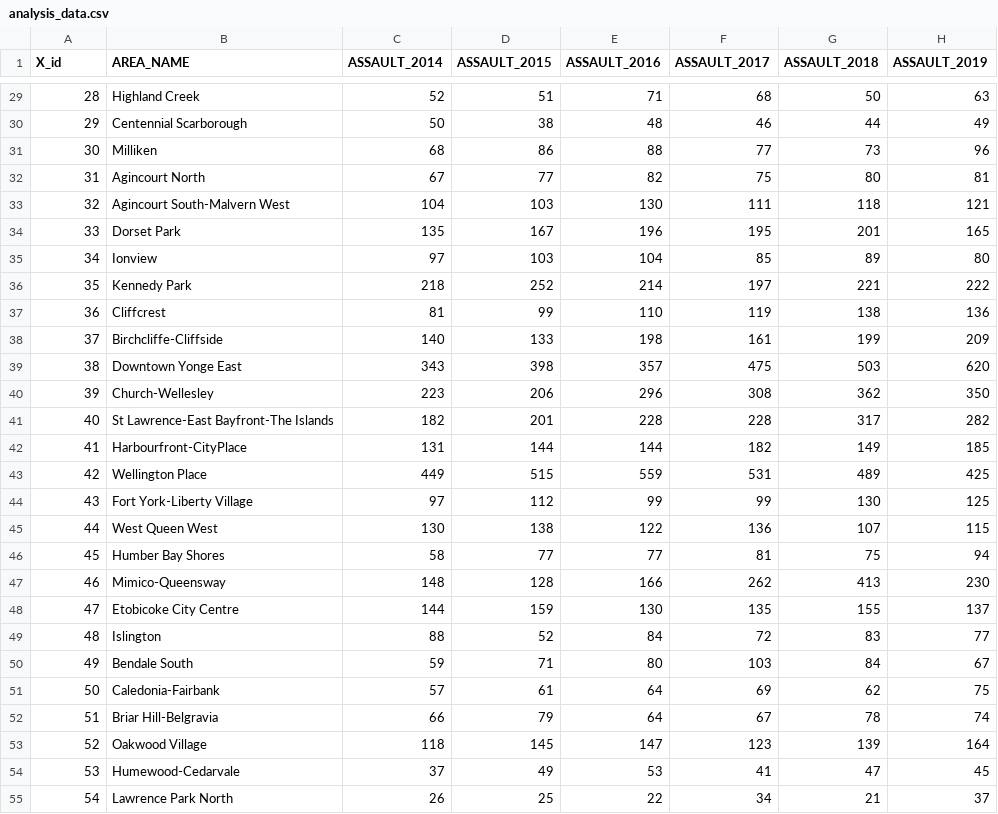
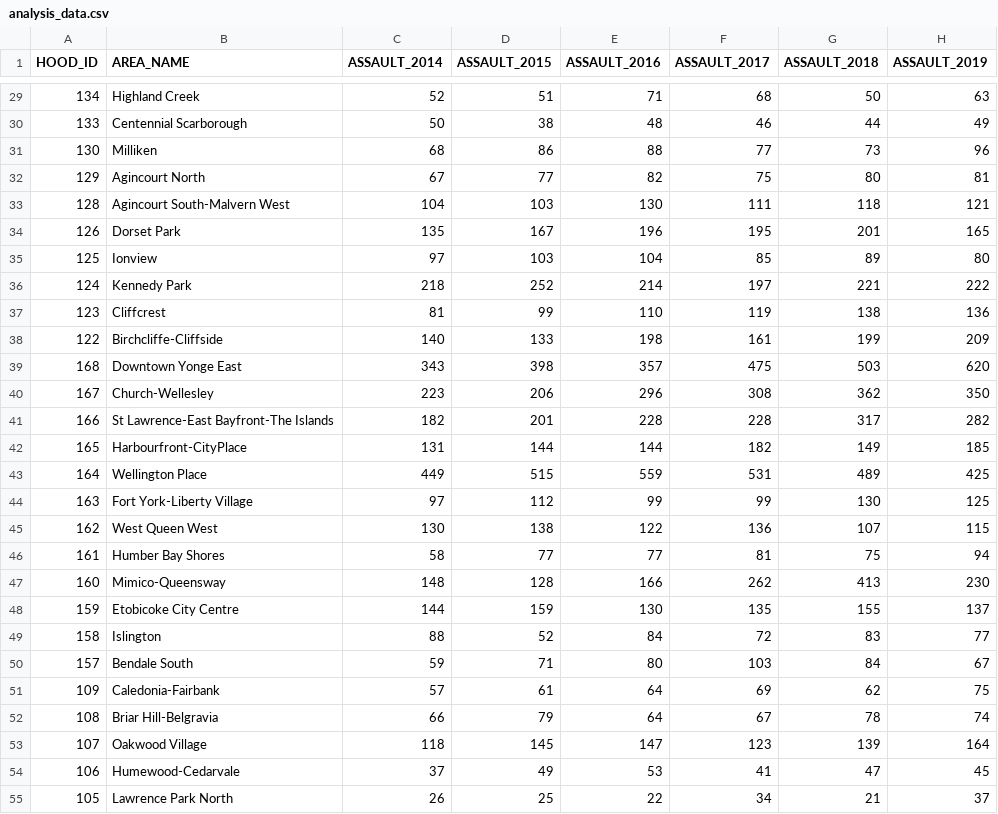
Before and after one commit to heyuchengzhang/Paper1, a CSV file: data/analysis_data/analysis_data.csv, drawn as a sheet; only a part is shown, gaps mark what is left out; the diff covers the shown part only; the diff names each change by its address in the sheet, - before the commit and + after, or states it on an @@ line.

```diff
--- a/data/analysis_data/analysis_data.csv
+++ b/data/analysis_data/analysis_data.csv
-A1: X_id
+A1: HOOD_ID
-A29 (HOOD_ID): 28
+A29 (HOOD_ID): 134
-A30 (HOOD_ID): 29
+A30 (HOOD_ID): 133
-A31 (HOOD_ID): 30
+A31 (HOOD_ID): 130
-A32 (HOOD_ID): 31
+A32 (HOOD_ID): 129
-A33 (HOOD_ID): 32
+A33 (HOOD_ID): 128
-A34 (HOOD_ID): 33
+A34 (HOOD_ID): 126
-A35 (HOOD_ID): 34
+A35 (HOOD_ID): 125
-A36 (HOOD_ID): 35
+A36 (HOOD_ID): 124
-A37 (HOOD_ID): 36
+A37 (HOOD_ID): 123
-A38 (HOOD_ID): 37
+A38 (HOOD_ID): 122
-A39 (HOOD_ID): 38
+A39 (HOOD_ID): 168
-A40 (HOOD_ID): 39
+A40 (HOOD_ID): 167
-A41 (HOOD_ID): 40
+A41 (HOOD_ID): 166
-A42 (HOOD_ID): 41
+A42 (HOOD_ID): 165
-A43 (HOOD_ID): 42
+A43 (HOOD_ID): 164
-A44 (HOOD_ID): 43
+A44 (HOOD_ID): 163
-A45 (HOOD_ID): 44
+A45 (HOOD_ID): 162
-A46 (HOOD_ID): 45
+A46 (HOOD_ID): 161
-A47 (HOOD_ID): 46
+A47 (HOOD_ID): 160
-A48 (HOOD_ID): 47
+A48 (HOOD_ID): 159
-A49 (HOOD_ID): 48
+A49 (HOOD_ID): 158
-A50 (HOOD_ID): 49
+A50 (HOOD_ID): 157
-A51 (HOOD_ID): 50
+A51 (HOOD_ID): 109
-A52 (HOOD_ID): 51
+A52 (HOOD_ID): 108
-A53 (HOOD_ID): 52
+A53 (HOOD_ID): 107
-A54 (HOOD_ID): 53
+A54 (HOOD_ID): 106
-A55 (HOOD_ID): 54
+A55 (HOOD_ID): 105
```
Also changed, not shown: 131 edited cells elsewhere in this file.
